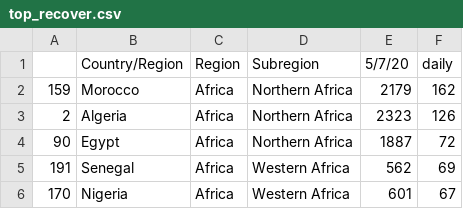
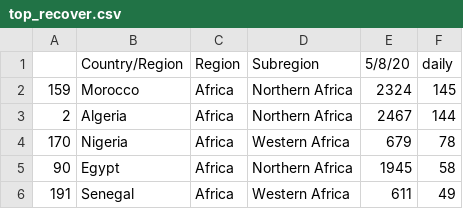
Before and after one commit to virdash/v2, a CSV file: analysis/data/top_recover.csv, drawn as a sheet.

```diff
--- a/analysis/data/top_recover.csv
+++ b/analysis/data/top_recover.csv
@@ -1,6 +1,6 @@
-,Country/Region,Region,Subregion,5/7/20,daily
-159,Morocco,Africa,Northern Africa,2179,162
-2,Algeria,Africa,Northern Africa,2323,126
-90,Egypt,Africa,Northern Africa,1887,72
-191,Senegal,Africa,Western Africa,562,69
-170,Nigeria,Africa,Western Africa,601,67
+,Country/Region,Region,Subregion,5/8/20,daily
+159,Morocco,Africa,Northern Africa,2324,145
+2,Algeria,Africa,Northern Africa,2467,144
+170,Nigeria,Africa,Western Africa,679,78
+90,Egypt,Africa,Northern Africa,1945,58
+191,Senegal,Africa,Western Africa,611,49
```
Also changed, not shown: analysis/data/top_cases.csv, analysis/data/top_deaths.csv, 10 other files.
